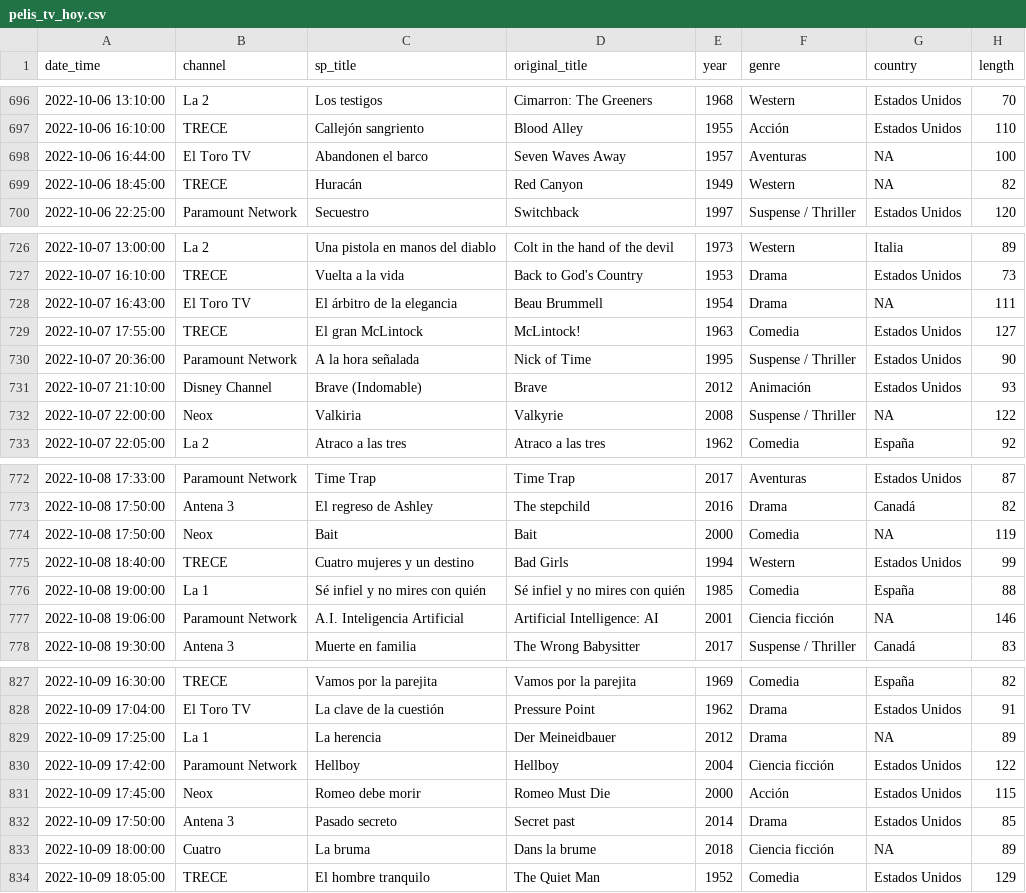
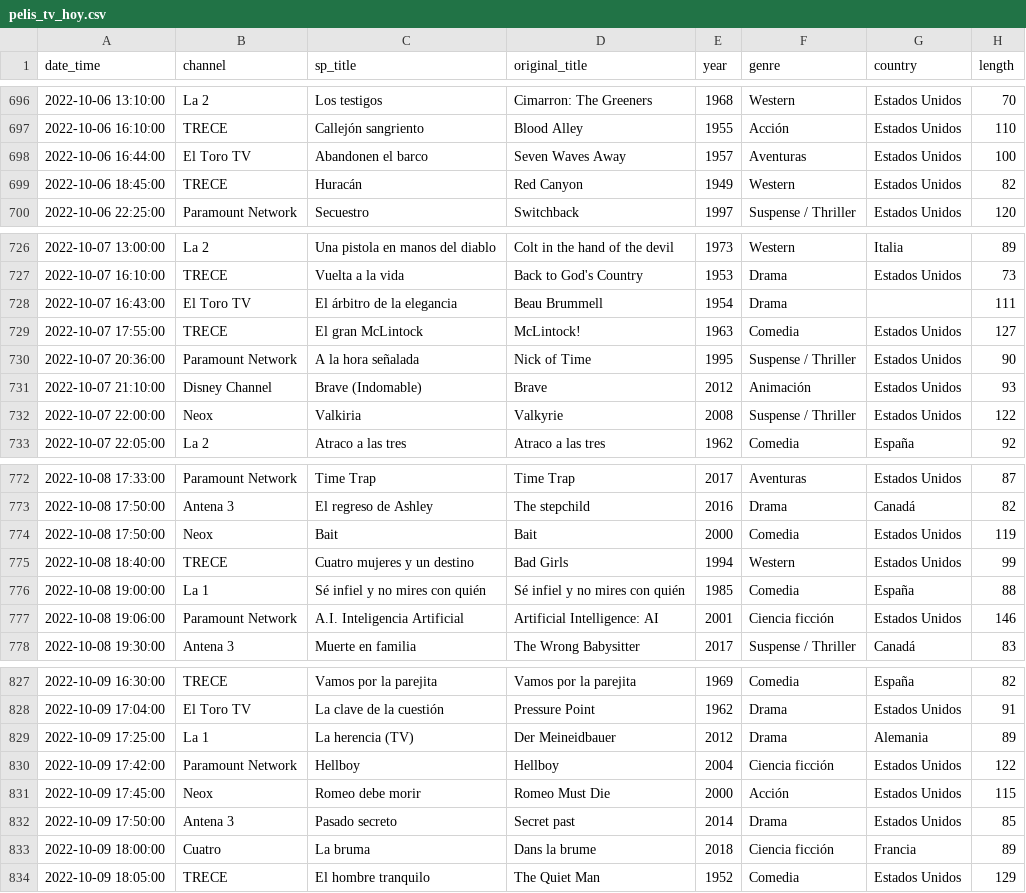
Before and after one commit to GuilleDiaz7/Automatic-Web-Scraping-of-Spanish-TDT-Films, a CSV file: data/pelis_tv_hoy.csv, drawn as a sheet; only a part is shown, gaps mark what is left out; the diff covers the shown part only; the diff names each change by its address in the sheet, - before the commit and + after, or states it on an @@ line.

```diff
--- a/data/pelis_tv_hoy.csv
+++ b/data/pelis_tv_hoy.csv
-G698:G699 (country): NA
+G698:G699 (country): Estados Unidos
-G728 (country): NA
+G728 (country): (empty)
-G732 (country): NA
+G732 (country): Estados Unidos
-G774 (country): NA
+G774 (country): Estados Unidos
-G777 (country): NA
+G777 (country): Estados Unidos
-C829 (sp_title): La herencia
+C829 (sp_title): La herencia (TV)
-G829 (country): NA
+G829 (country): Alemania
-G833 (country): NA
+G833 (country): Francia
```
Also changed, not shown: 27 edited cells elsewhere in this file.
